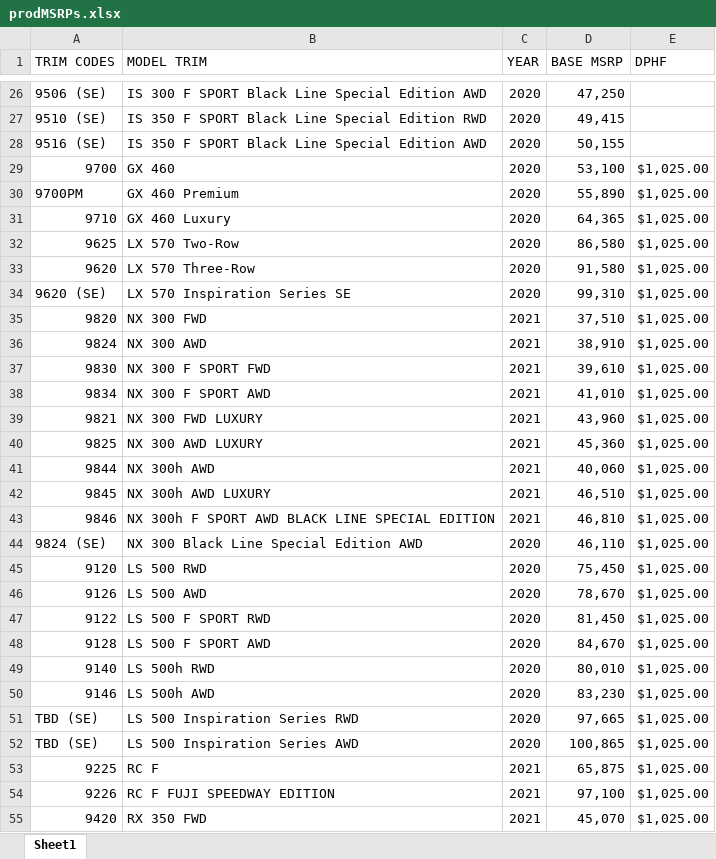
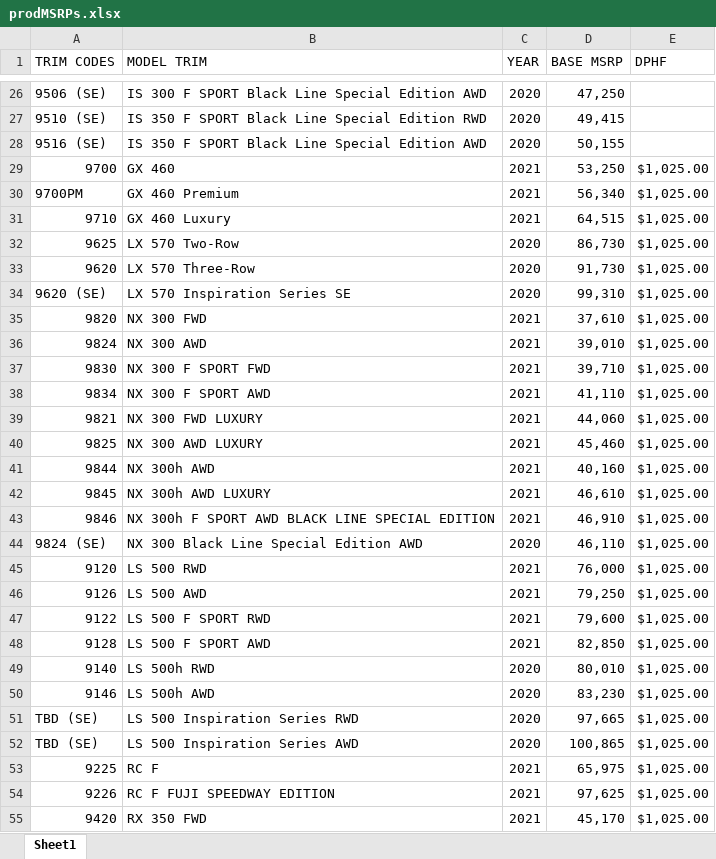
Before and after one commit to will-fregia-tm/katalon_lexc, an Excel workbook: Data Files/prodMSRPs.xlsx, sheet Sheet1, drawn as a sheet; only a part is shown, gaps mark what is left out; values as stored, in another font and other column widths than the file's, no borders; the diff covers the shown part only; the diff names each change by its address in the sheet, - before the commit and + after, or states it on an @@ line.

```diff
--- a/Data Files/prodMSRPs.xlsx (sheet Sheet1)
+++ b/Data Files/prodMSRPs.xlsx (sheet Sheet1)
-C29:C31 (YEAR): 2020
+C29:C31 (YEAR): 2021
-D29 (BASE MSRP): 53,100
+D29 (BASE MSRP): 53,250
-D30 (BASE MSRP): 55,890
+D30 (BASE MSRP): 56,340
-D31 (BASE MSRP): 64,365
+D31 (BASE MSRP): 64,515
-D32 (BASE MSRP): 86,580
+D32 (BASE MSRP): 86,730
-D33 (BASE MSRP): 91,580
+D33 (BASE MSRP): 91,730
-D35 (BASE MSRP): 37,510
+D35 (BASE MSRP): 37,610
-D36 (BASE MSRP): 38,910
+D36 (BASE MSRP): 39,010
-D37 (BASE MSRP): 39,610
+D37 (BASE MSRP): 39,710
-D38 (BASE MSRP): 41,010
+D38 (BASE MSRP): 41,110
-D39 (BASE MSRP): 43,960
+D39 (BASE MSRP): 44,060
-D40 (BASE MSRP): 45,360
+D40 (BASE MSRP): 45,460
-D41 (BASE MSRP): 40,060
+D41 (BASE MSRP): 40,160
-D42 (BASE MSRP): 46,510
+D42 (BASE MSRP): 46,610
-D43 (BASE MSRP): 46,810
+D43 (BASE MSRP): 46,910
-C45:C48 (YEAR): 2020
+C45:C48 (YEAR): 2021
-D45 (BASE MSRP): 75,450
+D45 (BASE MSRP): 76,000
-D46 (BASE MSRP): 78,670
+D46 (BASE MSRP): 79,250
-D47 (BASE MSRP): 81,450
+D47 (BASE MSRP): 79,600
-D48 (BASE MSRP): 84,670
+D48 (BASE MSRP): 82,850
-D53 (BASE MSRP): 65,875
+D53 (BASE MSRP): 65,975
-D54 (BASE MSRP): 97,100
+D54 (BASE MSRP): 97,625
-D55 (BASE MSRP): 45,070
+D55 (BASE MSRP): 45,170
```
Also changed, not shown: 43 edited cells elsewhere in this sheet, Data Files/stagingMSRPs.xlsx, 3 other files.
